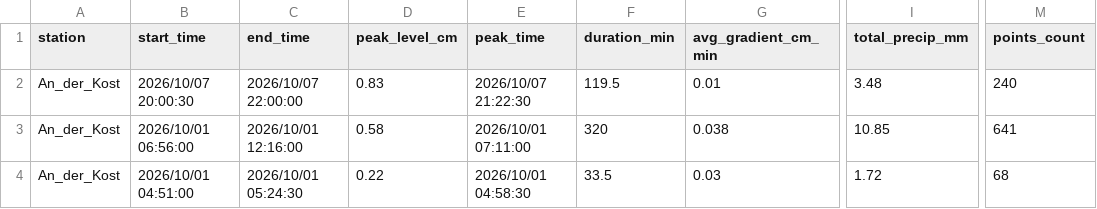
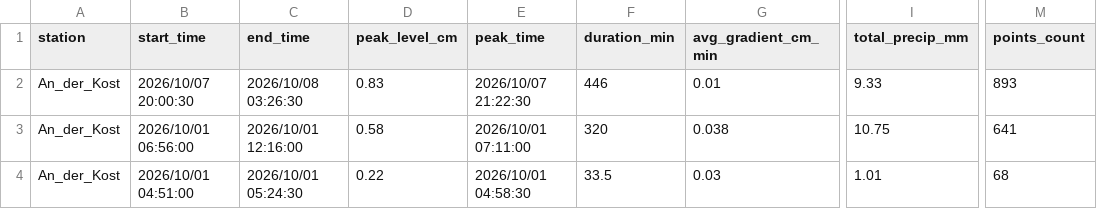
Before and after one commit to anihot/SCIU_THALESruhr, a CSV file: data/processed/lag_analysis.csv, drawn as a sheet; only a part is shown, gaps mark what is left out; the diff names each change by its address in the sheet, - before the commit and + after, or states it on an @@ line.

```diff
--- a/data/processed/lag_analysis.csv
+++ b/data/processed/lag_analysis.csv
-C2 (end_time): 2026/10/07 22:00:00
+C2 (end_time): 2026/10/08 03:26:30
-F2 (duration_min): 119.5
+F2 (duration_min): 446
-I2 (total_precip_mm): 3.48
+I2 (total_precip_mm): 9.33
-M2 (points_count): 240
+M2 (points_count): 893
-I3 (total_precip_mm): 10.85
+I3 (total_precip_mm): 10.75
-I4 (total_precip_mm): 1.72
+I4 (total_precip_mm): 1.01
```
Also changed, not shown: data/processed/precipitation_at_sensors.csv, data/processed/weather_forecast.csv, 40 other files.
